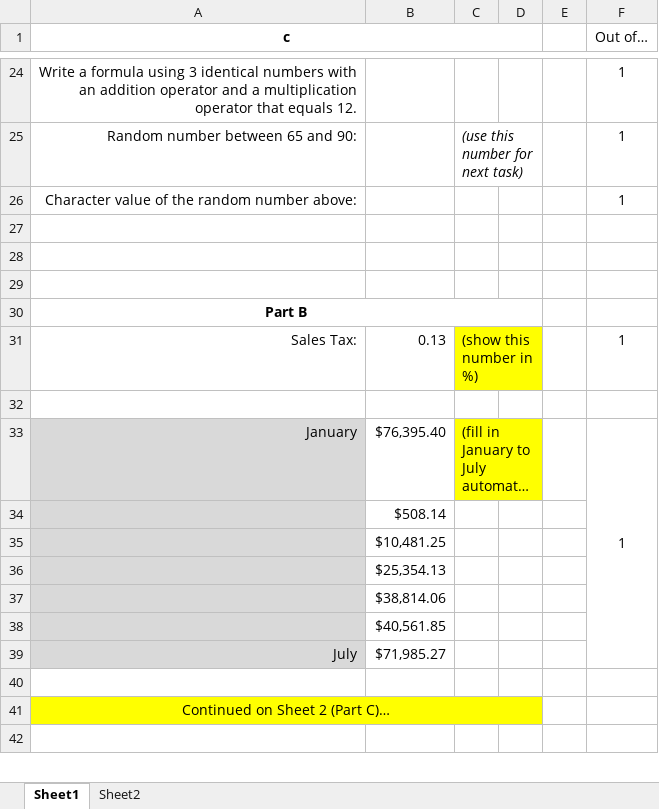
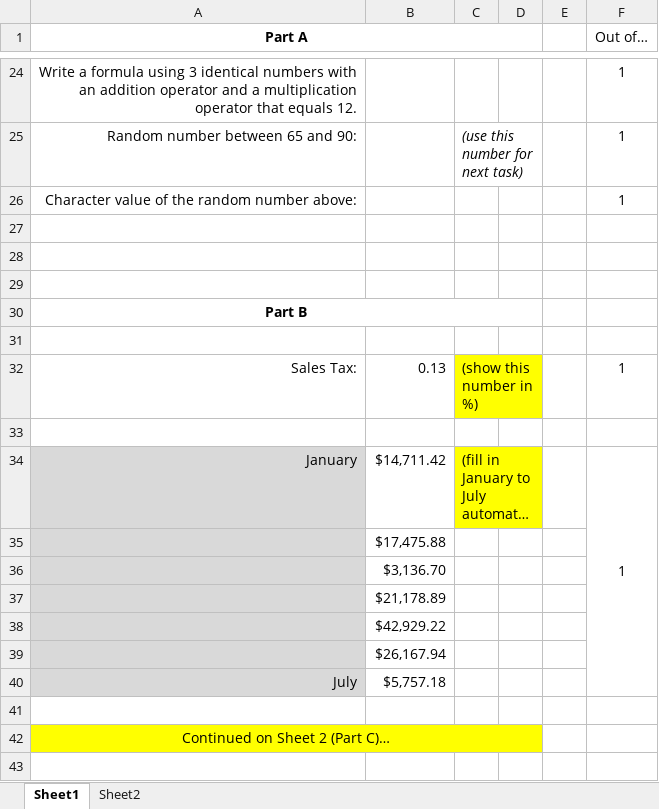
Before and after one commit to pbeens/BTT1O-ICT-in-Business, an Excel workbook: Excel/Excel-Test-1.xlsx, sheet Sheet1, drawn as a sheet; only a part is shown, gaps mark what is left out; long unchanged cells end in …; values as stored, in another font and other column widths than the file's, no borders; addresses are those after the commit; the diff names each change by its address in the sheet, - before the commit and + after, or states it on an @@ line.

Commit message:
Minor update

```diff
--- a/Excel/Excel-Test-1.xlsx (sheet Sheet1)
+++ b/Excel/Excel-Test-1.xlsx (sheet Sheet1)
-A1: c
+A1: Part A
+row 31: (empty)
-B34: $76,395.40
+B34: $14,711.42
-B35: $508.14
+B35: $17,475.88
-B36: $10,481.25
+B36: $3,136.70
-B37: $25,354.13
+B37: $21,178.89
-B38: $38,814.06
+B38: $42,929.22
-B39: $40,561.85
+B39: $26,167.94
-B40: $71,985.27
+B40: $5,757.18
```
Also changed, not shown: sheet Sheet2.
